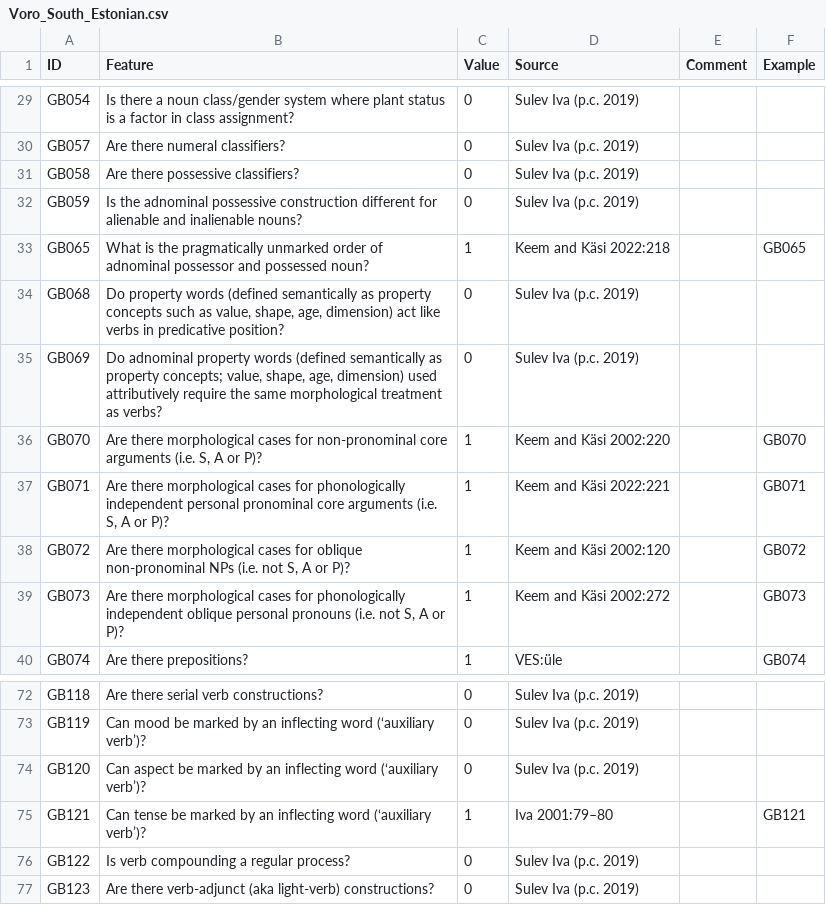
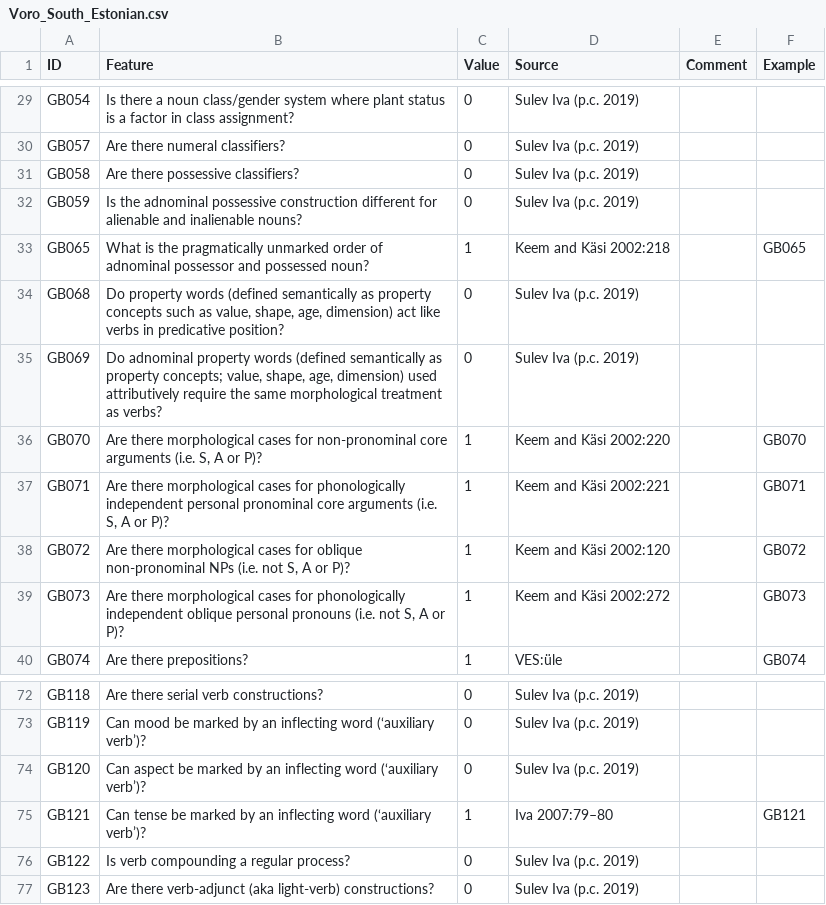
Before and after one commit to bedlan/uratyp-1, a CSV file: raw/GB/language-tables/Voro_South_Estonian.csv, drawn as a sheet; only a part is shown, gaps mark what is left out.

Commit message:
Fixes in sources

```diff
--- a/raw/GB/language-tables/Voro_South_Estonian.csv
+++ b/raw/GB/language-tables/Voro_South_Estonian.csv
@@ -32,3 +32,3 @@ GB058,Are there possessive classifiers?,0,Sulev Iva (p.c. 2019),,
 GB059,Is the adnominal possessive construction different for alienable and inalienable nouns?,0,Sulev Iva (p.c. 2019),,
-GB065,What is the pragmatically unmarked order of adnominal possessor and possessed noun?,1,Keem and Käsi 2022:218,,GB065
+GB065,What is the pragmatically unmarked order of adnominal possessor and possessed noun?,1,Keem and Käsi 2002:218,,GB065
 GB068,"Do property words (defined semantically as property concepts such as value, shape, age, dimension) act like verbs in predicative position?",0,Sulev Iva (p.c. 2019),,
@@ -36,3 +36,3 @@ GB069,"Do adnominal property words (defined semantically as property concepts; v
 GB070,"Are there morphological cases for non-pronominal core arguments (i.e. S, A or P)?",1,Keem and Käsi 2002:220,,GB070
-GB071,"Are there morphological cases for phonologically independent personal pronominal core arguments (i.e. S, A or P)?",1,Keem and Käsi 2022:221,,GB071
+GB071,"Are there morphological cases for phonologically independent personal pronominal core arguments (i.e. S, A or P)?",1,Keem and Käsi 2002:221,,GB071
 GB072,"Are there morphological cases for oblique non-pronominal NPs (i.e. not S, A or P)?",1,Keem and Käsi 2002:120,,GB072
@@ -74,3 +74,3 @@ GB119,Can mood be marked by an inflecting word (‘auxiliary verb’)?,0,Sulev I
 GB120,Can aspect be marked by an inflecting word (‘auxiliary verb’)?,0,Sulev Iva (p.c. 2019),,
-GB121,Can tense be marked by an inflecting word (‘auxiliary verb’)?,1,Iva 2001:79–80,,GB121
+GB121,Can tense be marked by an inflecting word (‘auxiliary verb’)?,1,Iva 2007:79–80,,GB121
 GB122,Is verb compounding a regular process?,0,Sulev Iva (p.c. 2019),,
```
Also changed, not shown: 1 other file.
